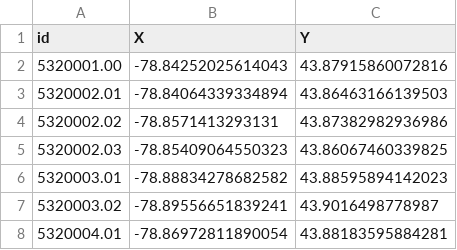
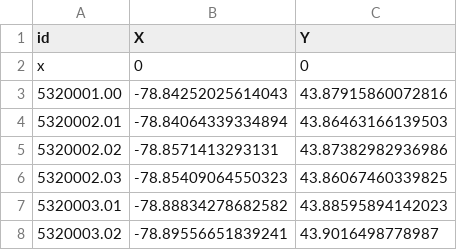
Before and after one commit to SAUSy-Lab/OD-Trip-Stats, a CSV file: coordinates/ct_2016_pts_pop.csv, drawn as a sheet; only a part is shown; the shorter side is filled out with more unchanged rows; the diff names each change by its address in the sheet, - before the commit and + after, or states it on an @@ line.

```diff
--- a/coordinates/ct_2016_pts_pop.csv
+++ b/coordinates/ct_2016_pts_pop.csv
+row 2: x | 0 | 0
```
Also changed, not shown: coordinates/ct_2016_pts_geom.csv, 3 other files.
